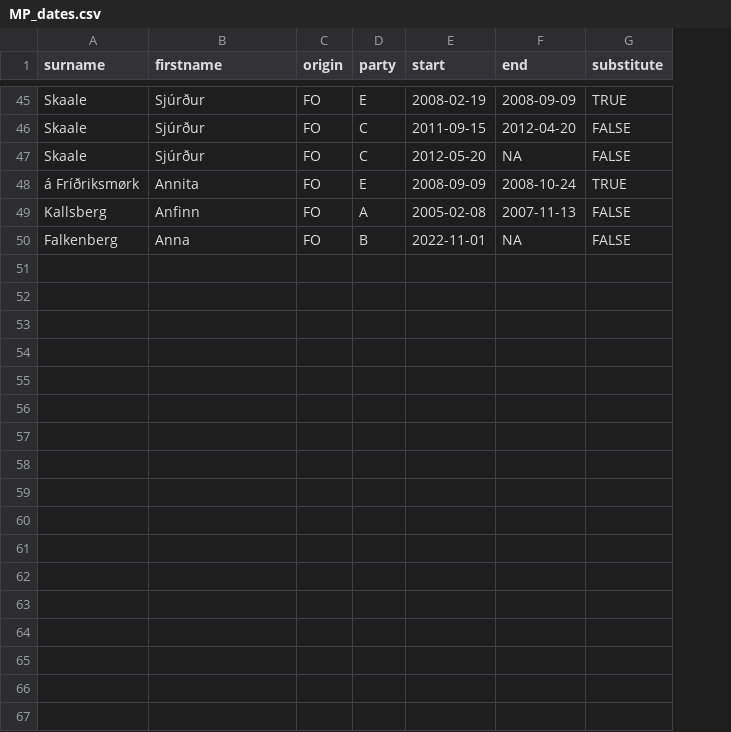
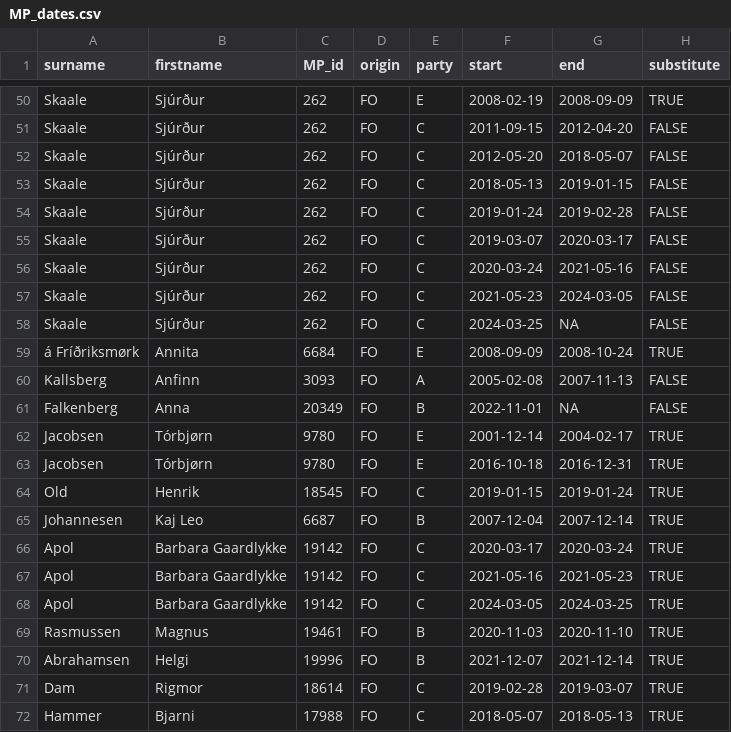
Before and after one commit to mtwente/nordatlantisk-ft, a CSV file: assets/background_data/MP_dates.csv, drawn as a sheet; only a part is shown, gaps mark what is left out; addresses are those after the commit; the diff covers the shown part only; the diff names each change by its address in the sheet, - before the commit and + after, or states it on an @@ line.

Commit message:
20260115 Data/Docs Update (#24)
* feat: remove datetime info from MP_names data frame

* feat: remove party information from join

* feat: move final data export to separate target

* fix: remove deprecated columns from report code

* fix: fix file path

* feat: add MP_id to MP_dates.csv

* refactor: move party matching to separate function

* fix: add MP_id to data model figure

* feat: add calculated party membership again

* feat: add T. Jacobsen, suppleant FO

see #22

* feat: add voting records for T. Jacobsen #22

* fix: add missing FO substitute MPs

* feat: add records for temporary MPs

* feat: add FO temporary MP Rigmor Dam #22

* feat: add voting records for Rigmor Dam

* feat: add voting records for Bjarni Hammer #22

* feat: improve readability of membership status

* fix: update setup instructions

* style: add markdown formatting

* docs: add statement about stedfortræder membership periods

* fix: fix join by using numerical ID instead of surname

* fix: fix footnote numbering

* feat: add update about Nunatta Qitornai dissolving

* fix: fix typo

* feat: update FO replacement memberships timeline data

* fix: fix footnote referencing

* docs: move report qmd file to docs subfolder

* chore: update dependencies

* chore: update changelog

* fix: fix MP_dates.csv metadata

```diff
--- a/assets/background_data/MP_dates.csv
+++ b/assets/background_data/MP_dates.csv
+column C (MP_id), rows 50-51: 262 | 262; rows 58-61: 262 | 6684 | 3093 | 20349
+row 52: Skaale | Sjúrður | 262 | FO | C | 2012-05-20 | 2018-05-07 | FALSE
+row 53: Skaale | Sjúrður | 262 | FO | C | 2018-05-13 | 2019-01-15 | FALSE
+row 54: Skaale | Sjúrður | 262 | FO | C | 2019-01-24 | 2019-02-28 | FALSE
+row 55: Skaale | Sjúrður | 262 | FO | C | 2019-03-07 | 2020-03-17 | FALSE
+row 56: Skaale | Sjúrður | 262 | FO | C | 2020-03-24 | 2021-05-16 | FALSE
+row 57: Skaale | Sjúrður | 262 | FO | C | 2021-05-23 | 2024-03-05 | FALSE
-F58 (start): 2012-05-20
+F58 (start): 2024-03-25
+row 62: Jacobsen | Tórbjørn | 9780 | FO | E | 2001-12-14 | 2004-02-17 | TRUE
+row 63: Jacobsen | Tórbjørn | 9780 | FO | E | 2016-10-18 | 2016-12-31 | TRUE
+row 64: Old | Henrik | 18545 | FO | C | 2019-01-15 | 2019-01-24 | TRUE
+row 65: Johannesen | Kaj Leo | 6687 | FO | B | 2007-12-04 | 2007-12-14 | TRUE
+row 66: Apol | Barbara Gaardlykke | 19142 | FO | C | 2020-03-17 | 2020-03-24 | TRUE
+row 67: Apol | Barbara Gaardlykke | 19142 | FO | C | 2021-05-16 | 2021-05-23 | TRUE
+row 68: Apol | Barbara Gaardlykke | 19142 | FO | C | 2024-03-05 | 2024-03-25 | TRUE
+row 69: Rasmussen | Magnus | 19461 | FO | B | 2020-11-03 | 2020-11-10 | TRUE
+row 70: Abrahamsen | Helgi | 19996 | FO | B | 2021-12-07 | 2021-12-14 | TRUE
+row 71: Dam | Rigmor | 18614 | FO | C | 2019-02-28 | 2019-03-07 | TRUE
+row 72: Hammer | Bjarni | 17988 | FO | C | 2018-05-07 | 2018-05-13 | TRUE
```
Also changed, not shown: 5 added rows and 4 edited cells elsewhere in this file, data/processed/csv/MP_names.csv, 21 other files.
